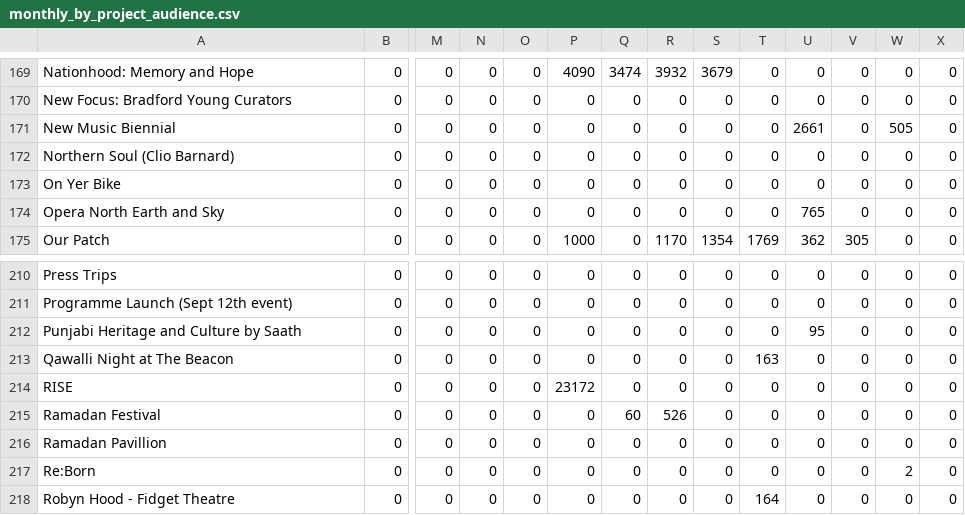
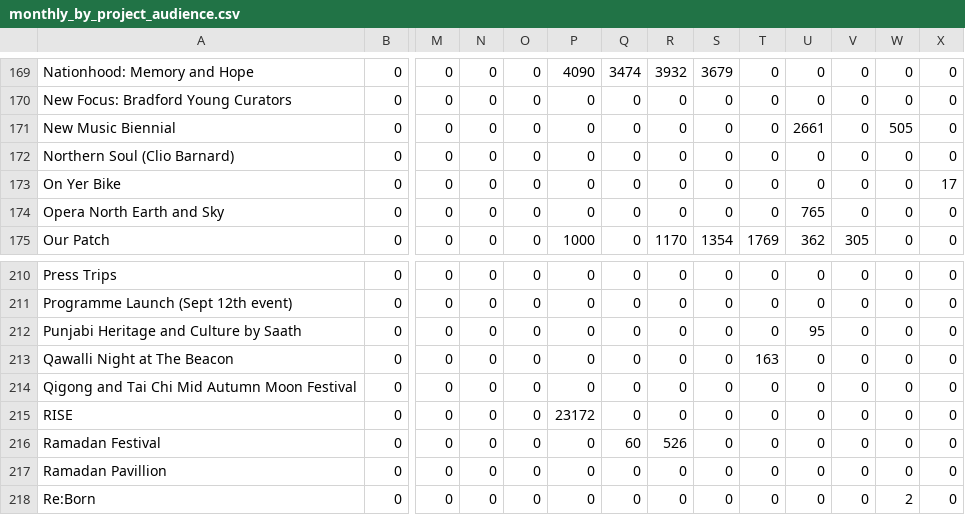
Before and after one commit to open-innovations/bradford-2025, a CSV file: src/themes/programme/_data/events/monthly_by_project_audience.csv, drawn as a sheet; only a part is shown, gaps mark what is left out; the shorter side is filled out with more unchanged rows; rows hold the shown columns only; the diff names each change by its address in the sheet, - before the commit and + after, or states it on an @@ line.

```diff
--- a/src/themes/programme/_data/events/monthly_by_project_audience.csv
+++ b/src/themes/programme/_data/events/monthly_by_project_audience.csv
-X173: 0
+X173: 17
+row 214: Qigong and Tai Chi Mid Autumn Moon Festival | 0 | 0 | 0 | 0 | 0 | 0 | 0 | 0 | 0 | 0 | 0 | 0 | 0
```
Also changed, not shown: src/experiments/huq/_data/footfall/met_office_bradford.csv, src/themes/programme/_data/events/monthly_breakdown.csv, 23 other files.
